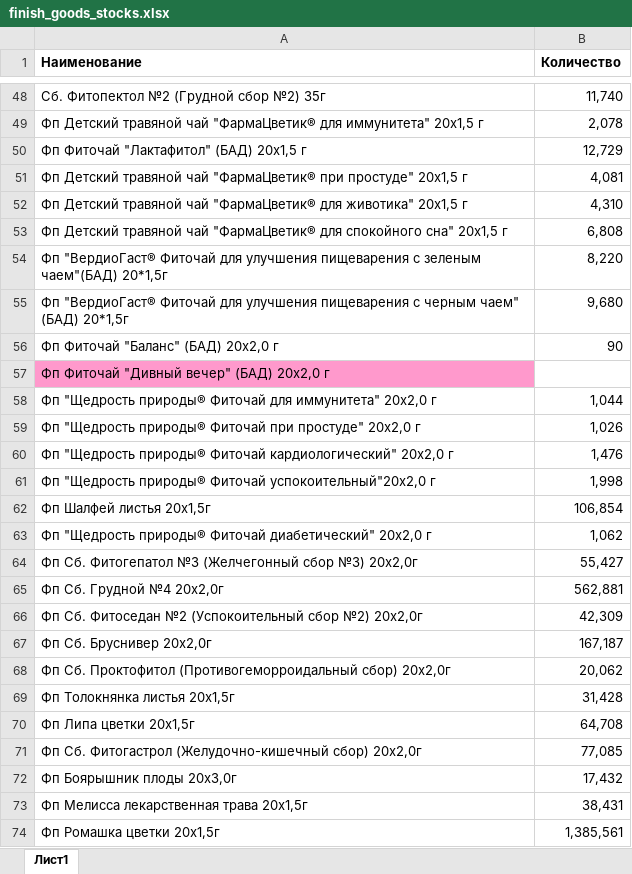
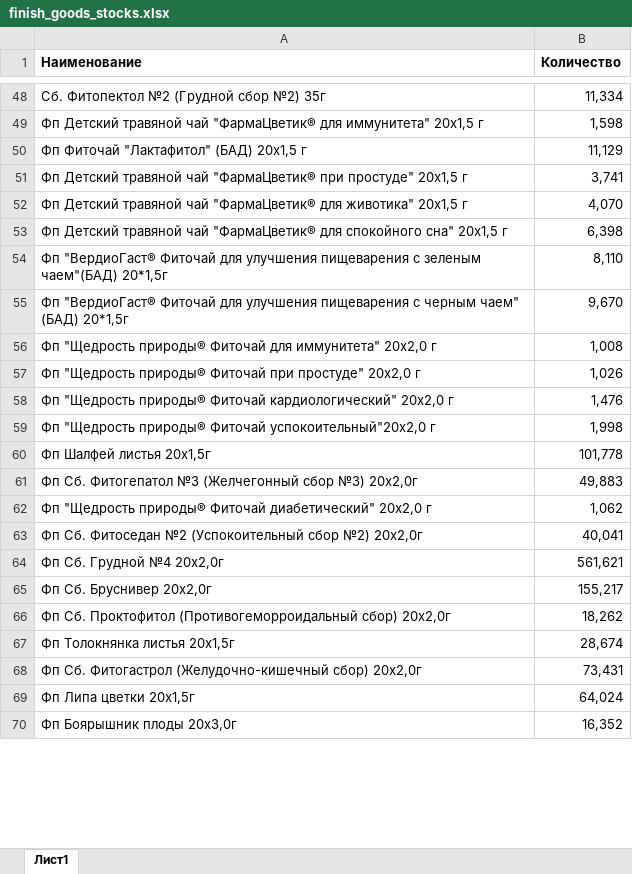
Before and after one commit to andreykoz82/KPI-PBI, an Excel workbook: finish_goods_stocks.xlsx, sheet Лист1, drawn as a sheet; only a part is shown, gaps mark what is left out; values as stored, in another font and other column widths than the file's, no borders; removed rows and columns are numbered as before the commit, all else as after; the diff covers the shown part only; the diff names each change by its address in the sheet, - before the commit and + after, or states it on an @@ line.

Commit message:
modified:   finish_goods_stocks.xlsx 	modified:   report.pbix 	modified:   stock_analysis.ipynb 	modified:   stock_analysis.xlsx 	modified:   stock_analysis_final.xlsx

```diff
--- a/finish_goods_stocks.xlsx (sheet Лист1)
+++ b/finish_goods_stocks.xlsx (sheet Лист1)
-B48 (Количество): 11,740
+B48 (Количество): 11,334
-B49 (Количество): 2,078
+B49 (Количество): 1,598
-B50 (Количество): 12,729
+B50 (Количество): 11,129
-B51 (Количество): 4,081
+B51 (Количество): 3,741
-B52 (Количество): 4,310
+B52 (Количество): 4,070
-B53 (Количество): 6,808
+B53 (Количество): 6,398
-B54 (Количество): 8,220
+B54 (Количество): 8,110
-B55 (Количество): 9,680
+B55 (Количество): 9,670
-row 56: Фп Фиточай "Баланс" (БАД) 20х2,0 г | 90
-row 57: Фп Фиточай "Дивный вечер" (БАД) 20х2,0 г
-B56 (Количество): 1,044
+B56 (Количество): 1,008
-B60 (Количество): 106,854
+B60 (Количество): 101,778
+row 61: Фп Сб. Фитогепатол №3 (Желчегонный сбор №3) 20x2,0г | 49,883
-row 64: Фп Сб. Фитогепатол №3 (Желчегонный сбор №3) 20x2,0г | 55,427
-row 65: Фп Сб. Грудной №4 20x2,0г | 562,881
-B63 (Количество): 42,309
+B63 (Количество): 40,041
+row 64: Фп Сб. Грудной №4 20x2,0г | 561,621
-B65 (Количество): 167,187
+B65 (Количество): 155,217
-B66 (Количество): 20,062
+B66 (Количество): 18,262
-B67 (Количество): 31,428
+B67 (Количество): 28,674
-row 70: Фп Липа цветки 20x1,5г | 64,708
-B68 (Количество): 77,085
+B68 (Количество): 73,431
+row 69: Фп Липа цветки 20x1,5г | 64,024
-B70 (Количество): 17,432
+B70 (Количество): 16,352
-row 73: Фп Мелисса лекарственная трава 20x1,5г | 38,431
-row 74: Фп Ромашка цветки 20x1,5г | 1,385,561
```
Also changed, not shown: 30 added rows, 28 removed rows and 54 edited cells elsewhere in this sheet, stock_analysis.xlsx, stock_analysis_final.xlsx, 2 other files.
